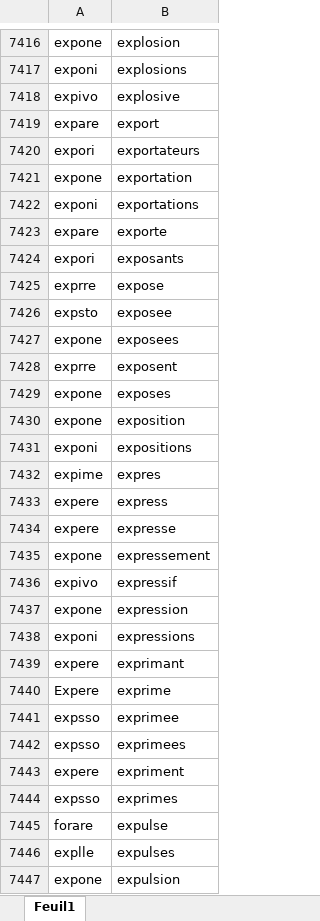
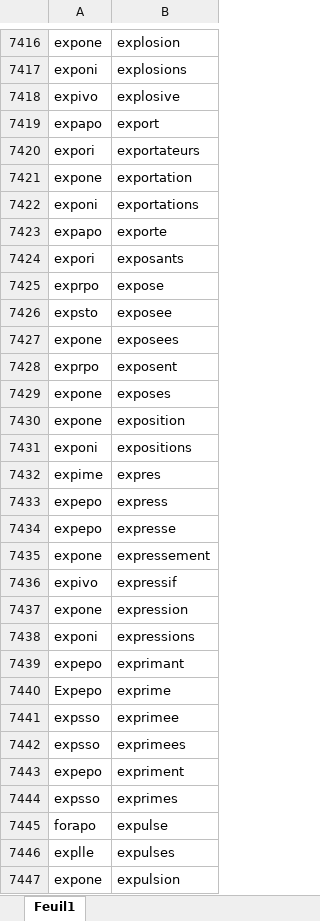
Before and after one commit to GasTech-Dev/Create_Conlang, an Excel workbook: Trieur/Nom_Franxois.xlsx, sheet Feuil1, drawn as a sheet; only a part is shown, gaps mark what is left out; values as stored, in another font and other column widths than the file's, no borders; the diff covers the shown part only; the diff names each change by its address in the sheet, - before the commit and + after, or states it on an @@ line.

```diff
--- a/Trieur/Nom_Franxois.xlsx (sheet Feuil1)
+++ b/Trieur/Nom_Franxois.xlsx (sheet Feuil1)
-A7419: expare
+A7419: expapo
-A7423: expare
+A7423: expapo
-A7425: exprre
+A7425: exprpo
-A7428: exprre
+A7428: exprpo
-A7433:A7434: expere
+A7433:A7434: expepo
-A7439: expere
+A7439: expepo
-A7440: Expere
+A7440: Expepo
-A7443: expere
+A7443: expepo
-A7445: forare
+A7445: forapo
```
Also changed, not shown: 1610 edited cells elsewhere in this sheet, 1 other file.
